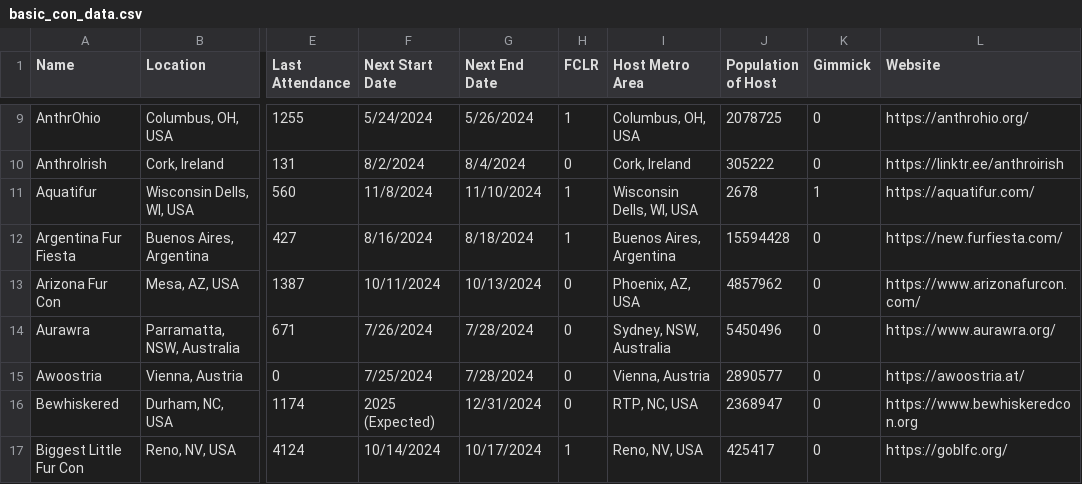
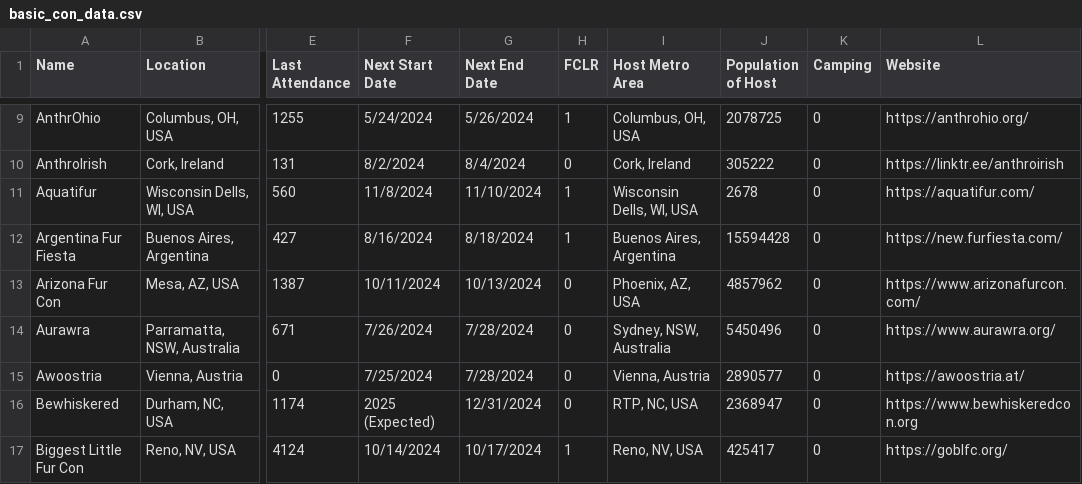
Before and after one commit to huehuecoyotl/furry-con-map, a CSV file: basic_con_data.csv, drawn as a sheet; only a part is shown, gaps mark what is left out; the diff names each change by its address in the sheet, - before the commit and + after, or states it on an @@ line.

Commit message:
change gimmicks to camping only

```diff
--- a/basic_con_data.csv
+++ b/basic_con_data.csv
-K1: Gimmick
+K1: Camping
-K11 (Camping): 1
+K11 (Camping): 0
```
Also changed, not shown: 2 other files.
